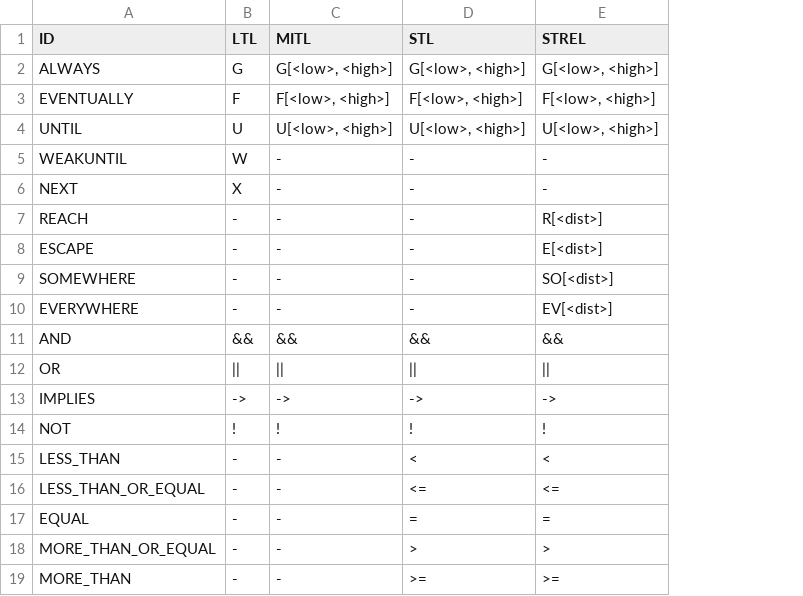
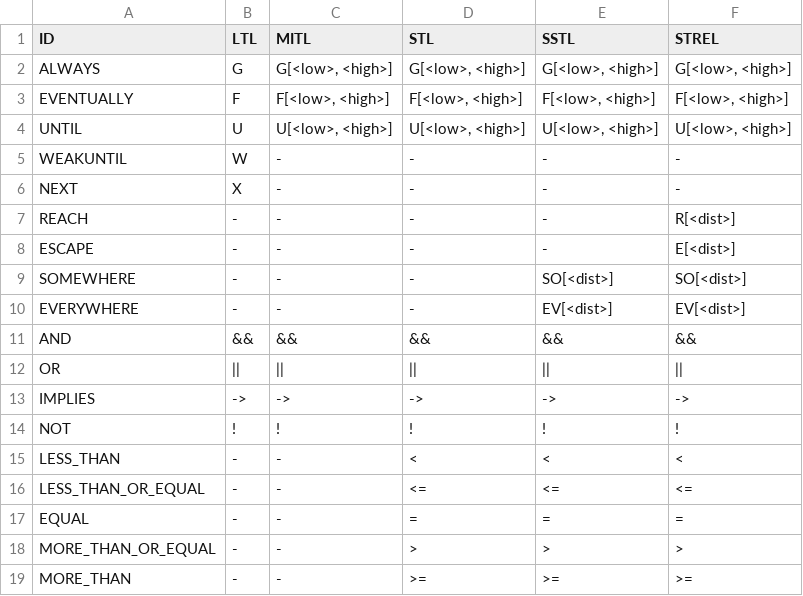
Before and after one commit to sarvaryk/Comb, a CSV file: comb.expression.design/schemas/Comb.csv, drawn as a sheet; the diff names each change by its address in the sheet, - before the commit and + after, or states it on an @@ line.

Commit message:
Separating STREL and SSTL, enabling SSTL monitor generation

```diff
--- a/comb.expression.design/schemas/Comb.csv
+++ b/comb.expression.design/schemas/Comb.csv
+column E (SSTL), rows 2-19: G[<low>, <high>] | F[<low>, <high>] | U[<low>, <high>] | - | - | - | - | SO[<dist>] | EV[<dist>] | && | || | -> | ! | < | <= | = | > | >=
```
Also changed, not shown: comb.expression.design/schemas/NuSMV.csv, comb.expression.design/schemas/Spin.csv, 29 other files.
